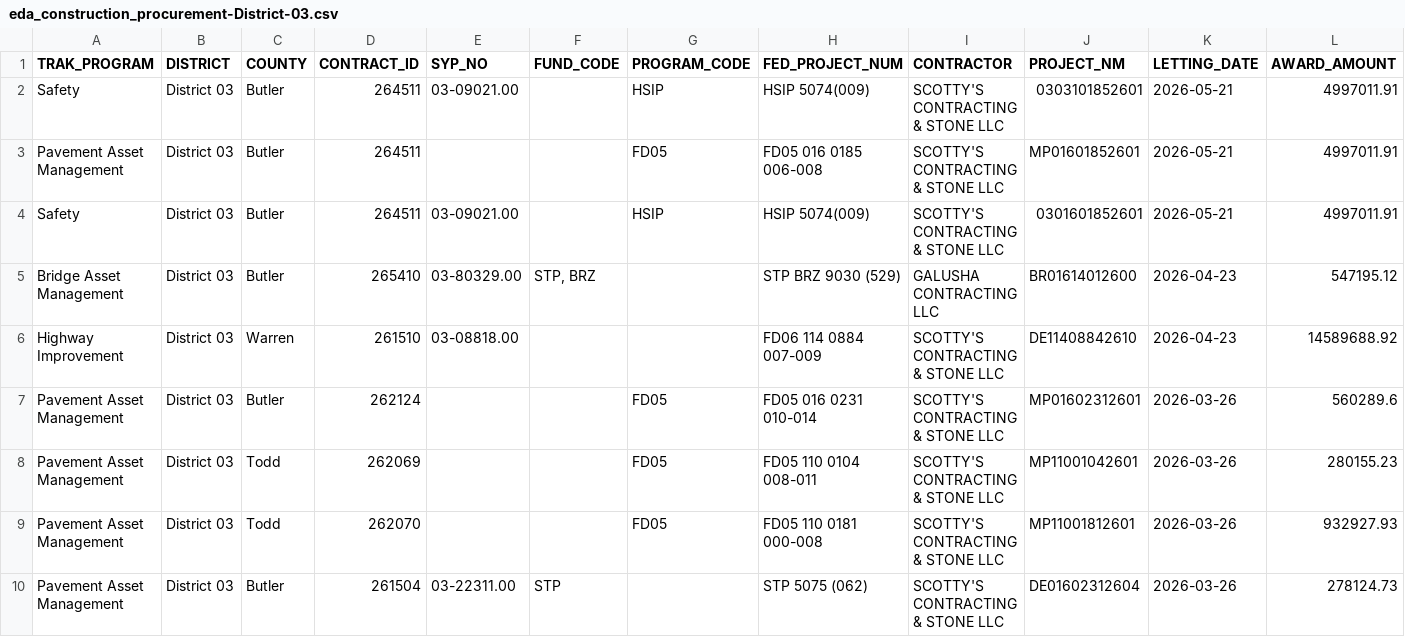
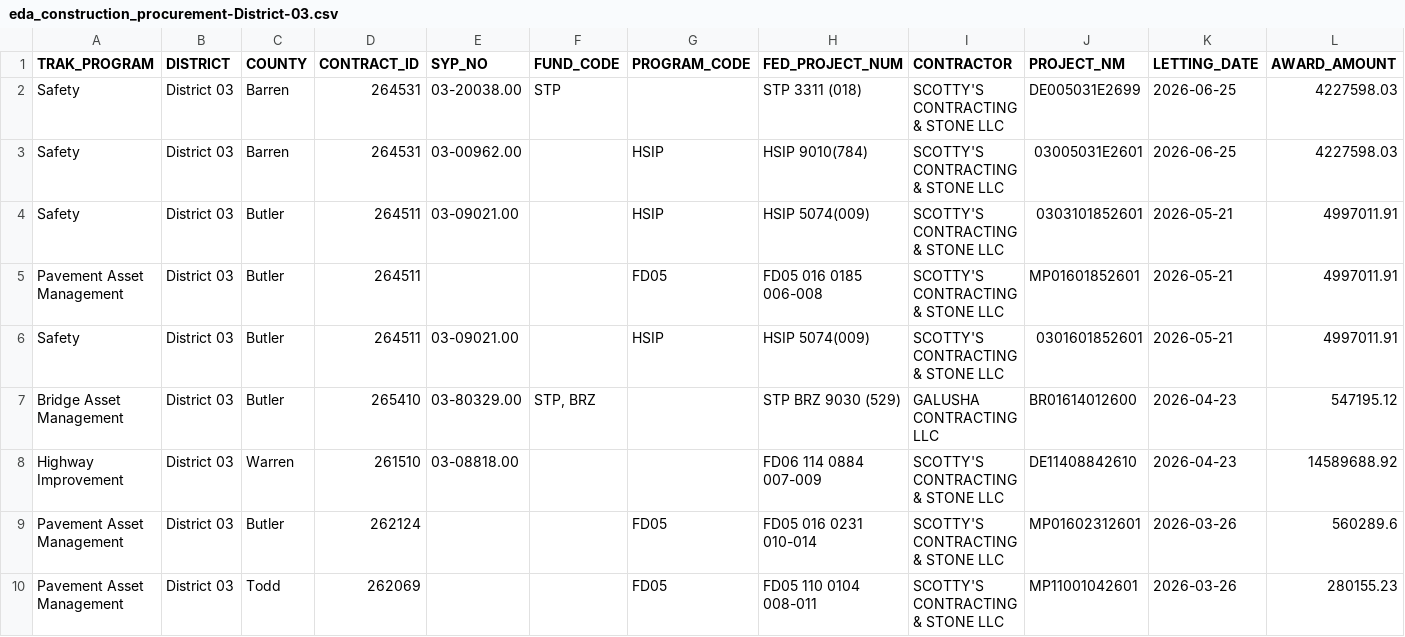
Before and after one commit to chrislambert-ky/analysis-eda-tool, a CSV file: data/report/eda_construction_procurement/eda_construction_procurement-District-03.csv, drawn as a sheet; only a part is shown; the shorter side is filled out with more unchanged rows; rows hold the shown columns only; the diff names each change by its address in the sheet, - before the commit and + after, or states it on an @@ line.

```diff
--- a/data/report/eda_construction_procurement/eda_construction_procurement-District-03.csv
+++ b/data/report/eda_construction_procurement/eda_construction_procurement-District-03.csv
+row 2: Safety | District 03 | Barren | 264531 | 03-20038.00 | STP |  | STP 3311 (018) | SCOTTY'S CONTRACTING & STONE LLC | DE005031E2699 | 2026-06-25 | 4227598.03
+row 3: Safety | District 03 | Barren | 264531 | 03-00962.00 |  | HSIP | HSIP 9010(784) | SCOTTY'S CONTRACTING & STONE LLC | 03005031E2601 | 2026-06-25 | 4227598.03
```
Also changed, not shown: data/raw/eda_construction_procurement.csv, data/report/eda_construction_procurement/eda_construction_procurement-District-07.csv, 35 other files.
